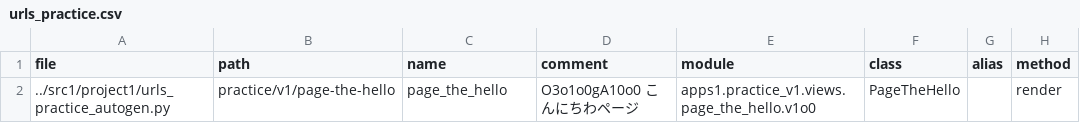
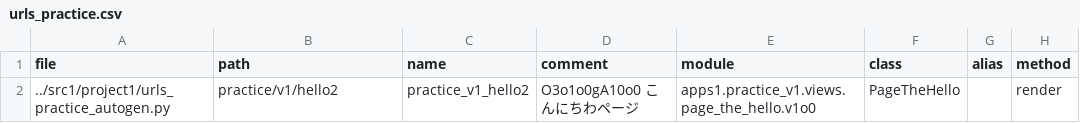
Before and after one commit to muzudho/django-practice2, a CSV file: src1_meta/data/urls_practice.csv, drawn as a sheet.

```diff
--- a/src1_meta/data/urls_practice.csv
+++ b/src1_meta/data/urls_practice.csv
@@ -1,2 +1,2 @@
 file,path,name,comment,module,class,alias,method
-../src1/project1/urls_practice_autogen.py,practice/v1/page-the-hello,page_the_hello,"O3o1o0gA10o0 こんにちわページ",apps1.practice_v1.views.page_the_hello.v1o0,PageTheHello,,render
+../src1/project1/urls_practice_autogen.py,practice/v1/hello2,practice_v1_hello2,"O3o1o0gA10o0 こんにちわページ",apps1.practice_v1.views.page_the_hello.v1o0,PageTheHello,,render
```
Also changed, not shown: 4 other files.
